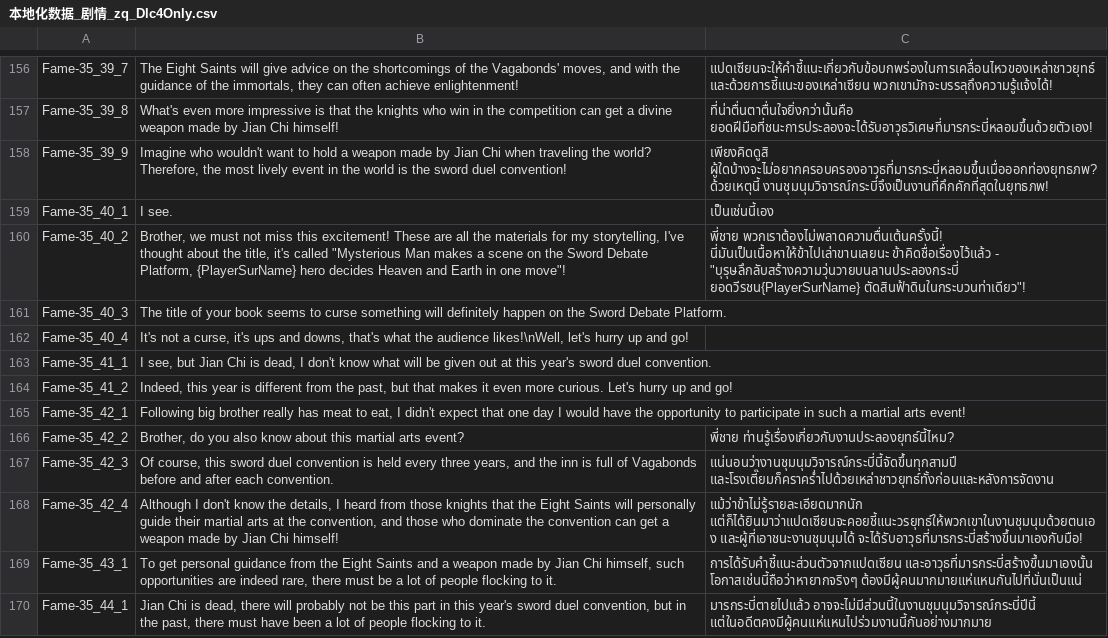
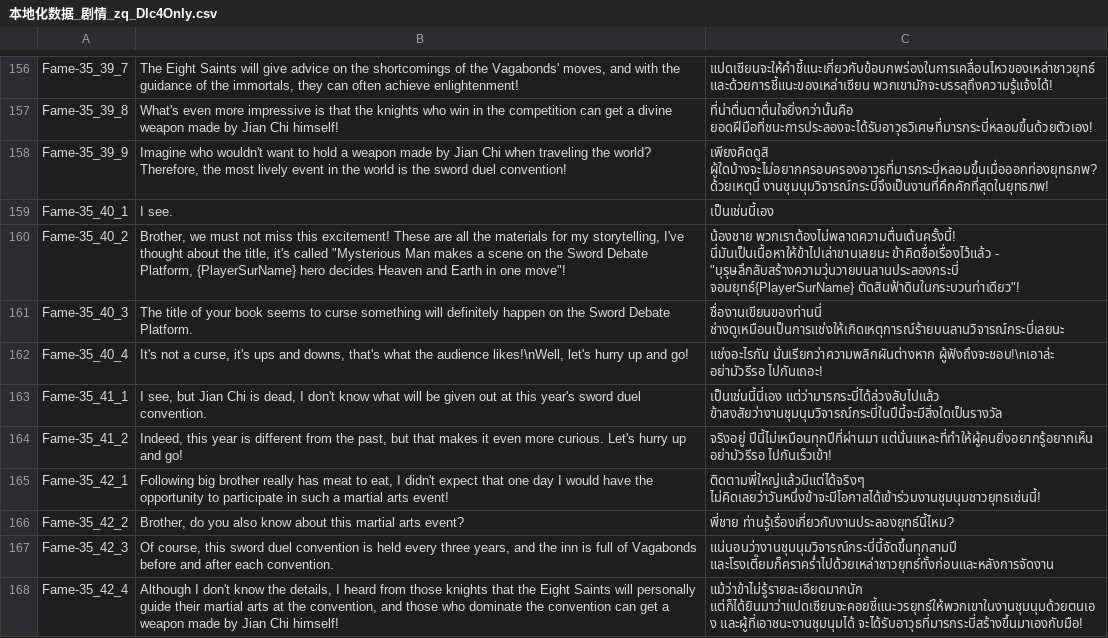
Before and after one commit to 1ookilo/WulinSH-TH, a CSV file: WulinPy/GenerateCSVtoXSLX/csv_input/本地化数据_剧情_zq_Dlc4Only.csv, drawn as a sheet; only a part is shown, gaps mark what is left out; the shorter side is filled out with more unchanged rows; the diff covers the shown part only.

```diff
--- a/WulinPy/GenerateCSVtoXSLX/csv_input/本地化数据_剧情_zq_Dlc4Only.csv
+++ b/WulinPy/GenerateCSVtoXSLX/csv_input/本地化数据_剧情_zq_Dlc4Only.csv
@@ -159,8 +159,8 @@ Fame-35_39_9,"Imagine who wouldn't want to hold a weapon made by Jian Chi when t
 Fame-35_40_1,I see.,เป็นเช่นนี้เอง
-Fame-35_40_2,"Brother, we must not miss this excitement! These are all the materials for my storytelling, I've thought about the title, it's called ""Mysterious Man makes a scene on the Sword Debate Platform, {PlayerSurName} hero decides Heaven and Earth in one move""!","พี่ชาย พวกเราต้องไม่พลาดความตื่นเต้นครั้งนี้! นี่มันเป็นเนื้อหาให้ข้าไปเล่าขานเลยนะ ข้าคิดชื่อเรื่องไว้แล้ว - ""บุรุษลึกลับสร้างความวุ่นวายบนลานประลองกระบี่ ยอดวีรชน{PlayerSurName} ตัดสินฟ้าดินในกระบวนท่าเดียว""!"
-Fame-35_40_3,The title of your book seems to curse something will definitely happen on the Sword Debate Platform.
-Fame-35_40_4,"It's not a curse, it's ups and downs, that's what the audience likes!\nWell, let's hurry up and go!"
-Fame-35_41_1,"I see, but Jian Chi is dead, I don't know what will be given out at this year's sword duel convention."
-Fame-35_41_2,"Indeed, this year is different from the past, but that makes it even more curious. Let's hurry up and go!"
-Fame-35_42_1,"Following big brother really has meat to eat, I didn't expect that one day I would have the opportunity to participate in such a martial arts event!"
+Fame-35_40_2,"Brother, we must not miss this excitement! These are all the materials for my storytelling, I've thought about the title, it's called ""Mysterious Man makes a scene on the Sword Debate Platform, {PlayerSurName} hero decides Heaven and Earth in one move""!","น้องชาย พวกเราต้องไม่พลาดความตื่นเต้นครั้งนี้! นี่มันเป็นเนื้อหาให้ข้าไปเล่าขานเลยนะ ข้าคิดชื่อเรื่องไว้แล้ว - ""บุรุษลึกลับสร้างความวุ่นวายบนลานประลองกระบี่ จอมยุทธ์{PlayerSurName} ตัดสินฟ้าดินในกระบวนท่าเดียว""!"
+Fame-35_40_3,The title of your book seems to curse something will definitely happen on the Sword Debate Platform.,ชื่องานเขียนของท่านนี่ ช่างดูเหมือนเป็นการแช่งให้เกิดเหตุการณ์ร้ายบนลานวิจารณ์กระบี่เลยนะ
+Fame-35_40_4,"It's not a curse, it's ups and downs, that's what the audience likes!\nWell, let's hurry up and go!","แช่งอะไรกัน นั่นเรียกว่าความพลิกผันต่างหาก ผู้ฟังถึงจะชอบ!\nเอาล่ะ อย่ามัวรีรอ ไปกันเถอะ!"
+Fame-35_41_1,"I see, but Jian Chi is dead, I don't know what will be given out at this year's sword duel convention.",เป็นเช่นนี้นี่เอง แต่ว่ามารกระบี่ได้ล่วงลับไปแล้ว ข้าสงสัยว่างานชุมนุมวิจารณ์กระบี่ในปีนี้จะมีสิ่งใดเป็นรางวัล
+Fame-35_41_2,"Indeed, this year is different from the past, but that makes it even more curious. Let's hurry up and go!",จริงอยู่ ปีนี้ไม่เหมือนทุกปีที่ผ่านมา แต่นั่นแหละที่ทำให้ผู้คนยิ่งอยากรู้อยากเห็น อย่ามัวรีรอ ไปกันเร็วเข้า!
+Fame-35_42_1,"Following big brother really has meat to eat, I didn't expect that one day I would have the opportunity to participate in such a martial arts event!",ติดตามพี่ใหญ่แล้วมีแต่ได้จริงๆ ไม่คิดเลยว่าวันหนึ่งข้าจะมีโอกาสได้เข้าร่วมงานชุมนุมชาวยุทธเช่นนี้!
 Fame-35_42_2,"Brother, do you also know about this martial arts event?",พี่ชาย ท่านรู้เรื่องเกี่ยวกับงานประลองยุทธ์นี้ไหม?
```
Also changed, not shown: 25 edited cells elsewhere in this file, WulinPy/GenerateCSVtoXSLX/csv_input/本地化数据_事件_syy_2024年12月18日.csv, 1 other file.
